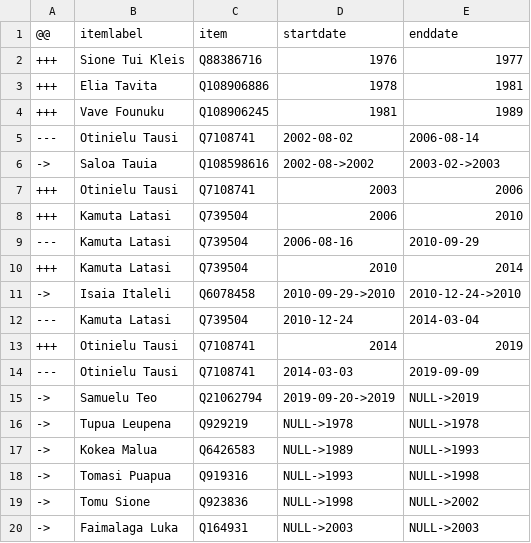
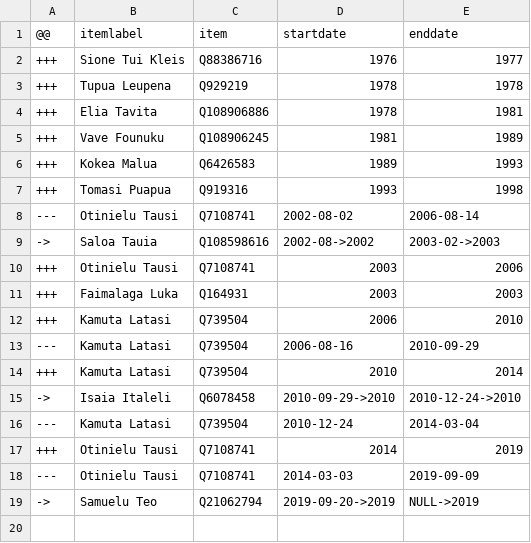
Before and after one commit to every-politician-scrapers/tuvalu-ministers, a CSV file: sources/speaker-enwiki/diff.csv, drawn as a sheet; removed rows and columns are numbered as before the commit, all else as after; the diff names each change by its address in the sheet, - before the commit and + after, or states it on an @@ line.

```diff
--- a/sources/speaker-enwiki/diff.csv
+++ b/sources/speaker-enwiki/diff.csv
+row 3: +++ | Tupua Leupena | Q929219 | 1978 | 1978
+row 6: +++ | Kokea Malua | Q6426583 | 1989 | 1993
+row 7: +++ | Tomasi Puapua | Q919316 | 1993 | 1998
+row 11: +++ | Faimalaga Luka | Q164931 | 2003 | 2003
-row 16: -> | Tupua Leupena | Q929219 | NULL->1978 | NULL->1978
-row 17: -> | Kokea Malua | Q6426583 | NULL->1989 | NULL->1993
-row 18: -> | Tomasi Puapua | Q919316 | NULL->1993 | NULL->1998
-row 19: -> | Tomu Sione | Q923836 | NULL->1998 | NULL->2002
-row 20: -> | Faimalaga Luka | Q164931 | NULL->2003 | NULL->2003
```
Also changed, not shown: sources/speaker-enwiki/wikidata.csv, 1 other file.
